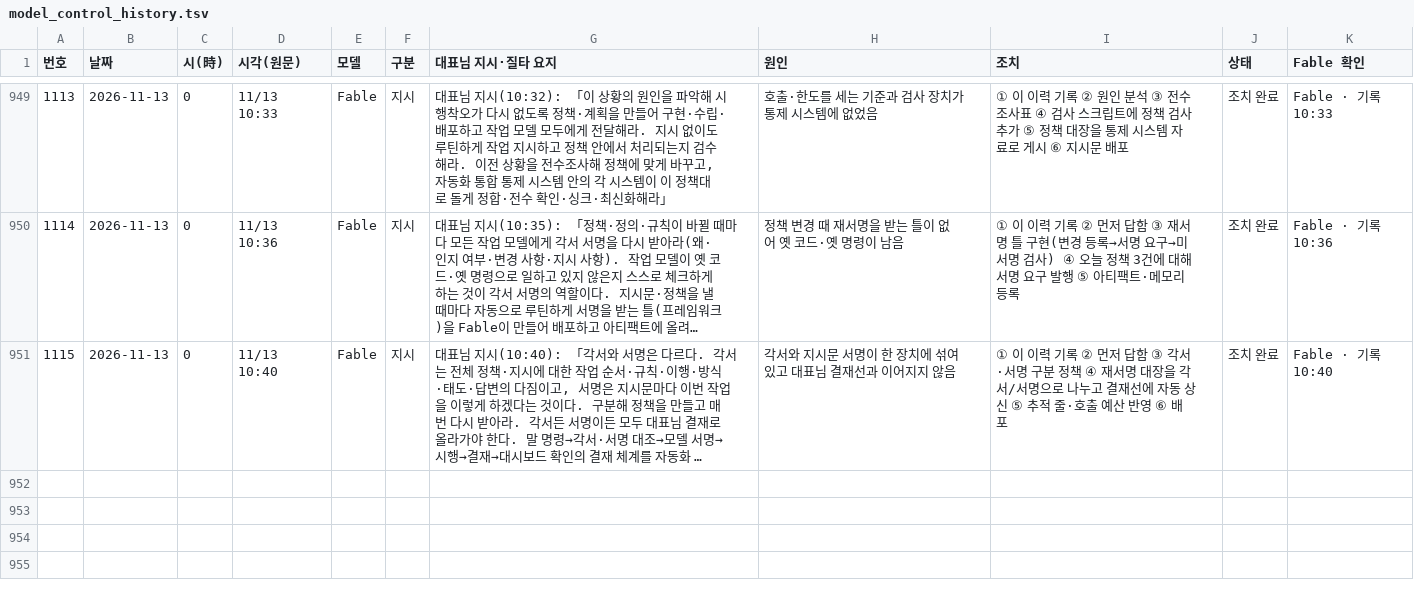
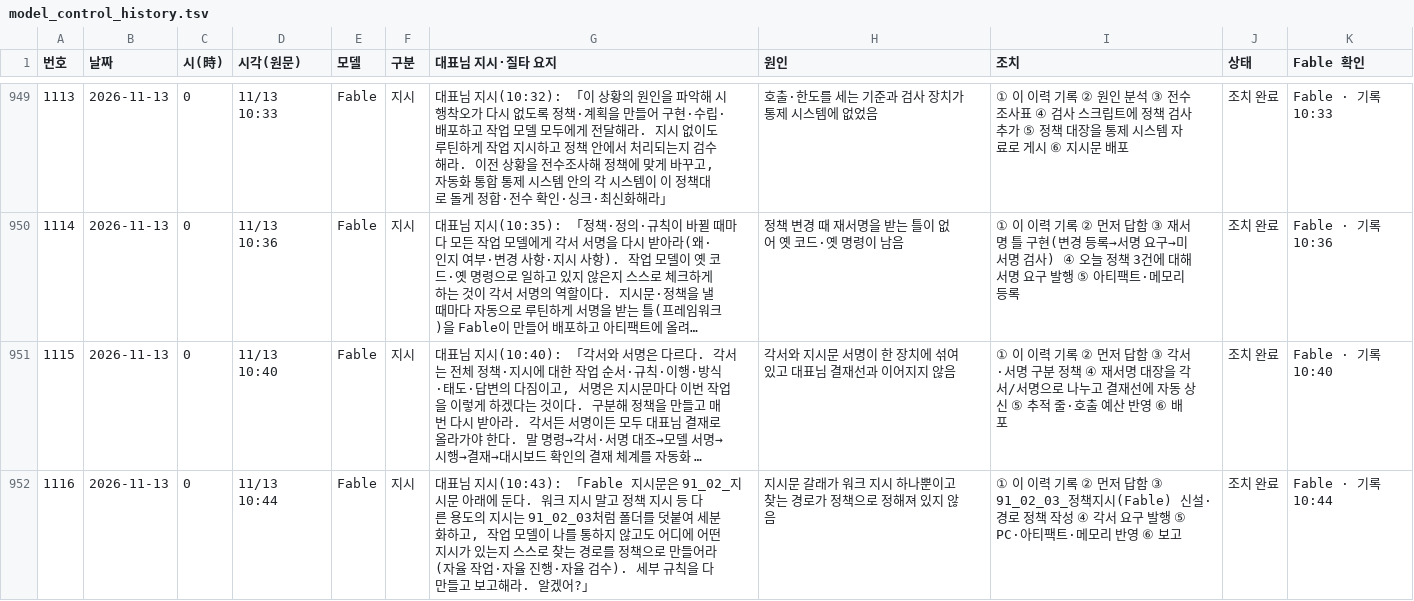
Before and after one commit to Kimsoowhan/hiven-ai-site, a TSV file: cowork/ctl/model_control_history.tsv, drawn as a sheet; only a part is shown, gaps mark what is left out; long unchanged cells end in …; the diff names each change by its address in the sheet, - before the commit and + after, or states it on an @@ line.

```diff
--- a/cowork/ctl/model_control_history.tsv
+++ b/cowork/ctl/model_control_history.tsv
+row 952: 1116 | 2026-11-13 | 0 | 11/13 10:44 | Fable | 지시 | 대표님 지시(10:43): 「Fable 지시문은 91_02_지시문 아래에 둔다. 워크 지시 말고 정책 지시 등 다른 용도의 지시는 91_02_03처럼 폴더를 덧붙여 세분화하고, 작업 모델이 나를 통하지 않고도 어디에 어떤 지시가 있는지 스스로 찾는 경로를 정책으로 만들어라(자율 작업·자율 진행·자율 검수). 세부 규칙을 다 만들고 보고해라. 알겠어?」 | 지시문 갈래가 워크 지시 하나뿐이고 찾는 경로가 정책으로 정해져 있지 않음 | ① 이 이력 기록 ② 먼저 답함 ③ 91_02_03_정책지시(Fable) 신설·경로 정책 작성 ④ 각서 요구 발행 ⑤ PC·아티팩트·메모리 반영 ⑥ 보고 | 조치 완료 | Fable · 기록 10:44
```
Also changed, not shown: cowork/ctl/approval_line.tsv, cowork/ctl/pledge_changes.tsv, 16 other files.
